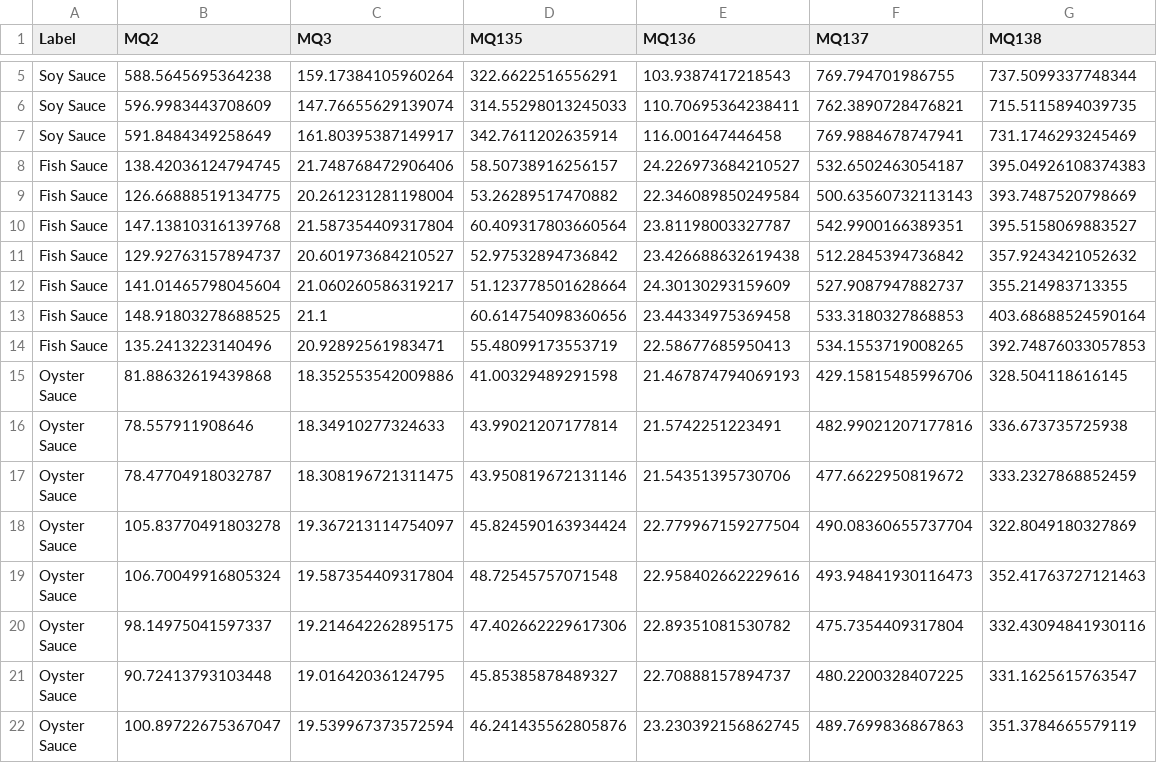
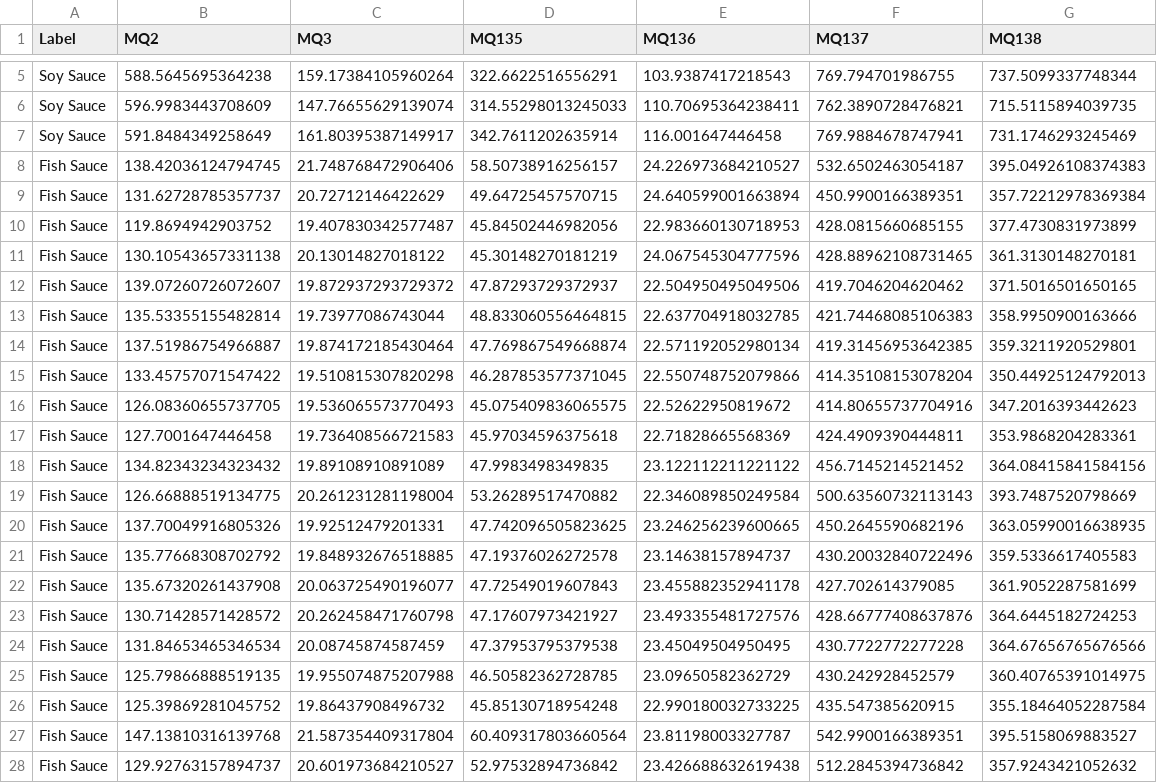
Before and after one commit to cbbendol23/enose-dark-sauce-classification, a CSV file: sauce_trials_summary_mean.csv, drawn as a sheet; only a part is shown, gaps mark what is left out; the shorter side is filled out with more unchanged rows.

```diff
--- a/sauce_trials_summary_mean.csv
+++ b/sauce_trials_summary_mean.csv
@@ -8,3 +8,20 @@ Soy Sauce,591.8484349258649,161.80395387149917,342.7611202635914,116.00164744645
 Fish Sauce,138.42036124794745,21.748768472906406,58.50738916256157,24.226973684210527,532.6502463054187,395.04926108374383
+Fish Sauce,131.62728785357737,20.72712146422629,49.64725457570715,24.640599001663894,450.9900166389351,357.72212978369384
+Fish Sauce,119.8694942903752,19.407830342577487,45.84502446982056,22.983660130718953,428.0815660685155,377.4730831973899
+Fish Sauce,130.10543657331138,20.13014827018122,45.30148270181219,24.067545304777596,428.88962108731465,361.3130148270181
+Fish Sauce,139.07260726072607,19.872937293729372,47.87293729372937,22.504950495049506,419.7046204620462,371.5016501650165
+Fish Sauce,135.53355155482814,19.73977086743044,48.833060556464815,22.637704918032785,421.74468085106383,358.9950900163666
+Fish Sauce,137.51986754966887,19.874172185430464,47.769867549668874,22.571192052980134,419.31456953642385,359.3211920529801
+Fish Sauce,133.45757071547422,19.510815307820298,46.287853577371045,22.550748752079866,414.35108153078204,350.44925124792013
+Fish Sauce,126.08360655737705,19.536065573770493,45.075409836065575,22.52622950819672,414.80655737704916,347.2016393442623
+Fish Sauce,127.7001647446458,19.736408566721583,45.97034596375618,22.71828665568369,424.4909390444811,353.9868204283361
+Fish Sauce,134.82343234323432,19.89108910891089,47.9983498349835,23.122112211221122,456.7145214521452,364.08415841584156
 Fish Sauce,126.66888519134775,20.261231281198004,53.26289517470882,22.346089850249584,500.63560732113143,393.7487520798669
+Fish Sauce,137.70049916805326,19.92512479201331,47.742096505823625,23.246256239600665,450.2645590682196,363.05990016638935
+Fish Sauce,135.77668308702792,19.848932676518885,47.19376026272578,23.14638157894737,430.20032840722496,359.5336617405583
+Fish Sauce,135.67320261437908,20.063725490196077,47.72549019607843,23.455882352941178,427.702614379085,361.9052287581699
+Fish Sauce,130.71428571428572,20.262458471760798,47.17607973421927,23.493355481727576,428.66777408637876,364.6445182724253
+Fish Sauce,131.84653465346534,20.08745874587459,47.37953795379538,23.45049504950495,430.7722772277228,364.67656765676566
+Fish Sauce,125.79866888519135,19.955074875207988,46.50582362728785,23.09650582362729,430.242928452579,360.40765391014975
+Fish Sauce,125.39869281045752,19.86437908496732,45.85130718954248,22.990180032733225,435.547385620915,355.18464052287584
 Fish Sauce,147.13810316139768,21.587354409317804,60.409317803660564,23.81198003327787,542.9900166389351,395.5158069883527
```
Also changed, not shown: 5 other files.
